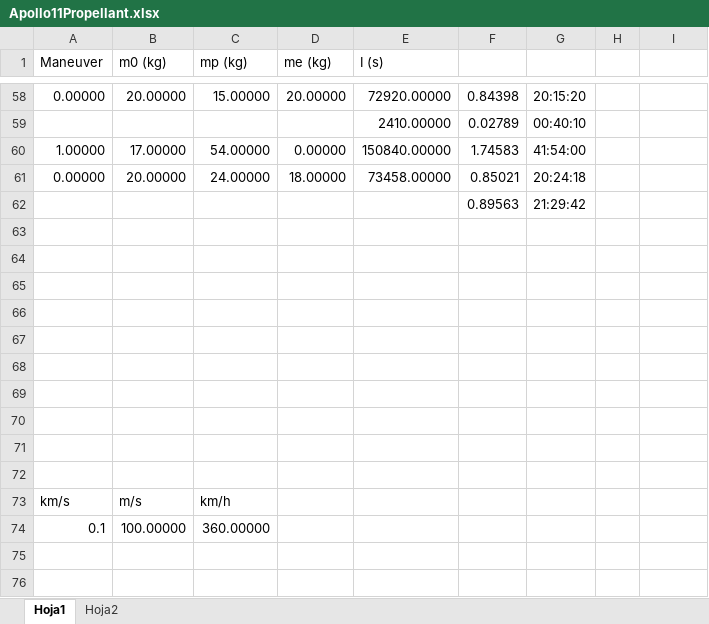
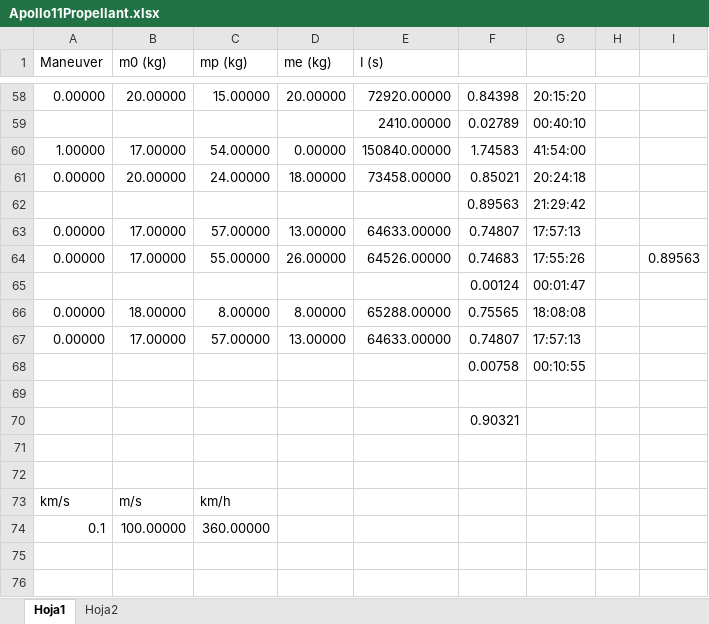
Before and after one commit to DavidFarfan/orbits, an Excel workbook: Apollo11Propellant.xlsx, sheet Hoja1, drawn as a sheet; only a part is shown, gaps mark what is left out; values as stored, in another font and other column widths than the file's, no borders; removed rows and columns are numbered as before the commit, all else as after; the diff names each change by its address in the sheet, - before the commit and + after, or states it on an @@ line.

```diff
--- a/Apollo11Propellant.xlsx (sheet Hoja1)
+++ b/Apollo11Propellant.xlsx (sheet Hoja1)
+row 63: 0.00000 | 17.00000 | 57.00000 | 13.00000 | 64633.00000 | 0.74807 | 17:57:13
+row 64: 0.00000 | 17.00000 | 55.00000 | 26.00000 | 64526.00000 | 0.74683 | 17:55:26 |  | 0.89563
+row 65:  |  |  |  |  | 0.00124 | 00:01:47
+row 66: 0.00000 | 18.00000 | 8.00000 | 8.00000 | 65288.00000 | 0.75565 | 18:08:08
+row 67: 0.00000 | 17.00000 | 57.00000 | 13.00000 | 64633.00000 | 0.74807 | 17:57:13
+row 68:  |  |  |  |  | 0.00758 | 00:10:55
-F70: (empty)
+F70: 0.90321
-row 65: (empty)
-row 66: (empty)
-row 67: (empty)
-row 68: (empty)
-row 69: (empty)
-row 70: (empty)
```
Also changed, not shown: sheet Hoja2, 2 other files.
